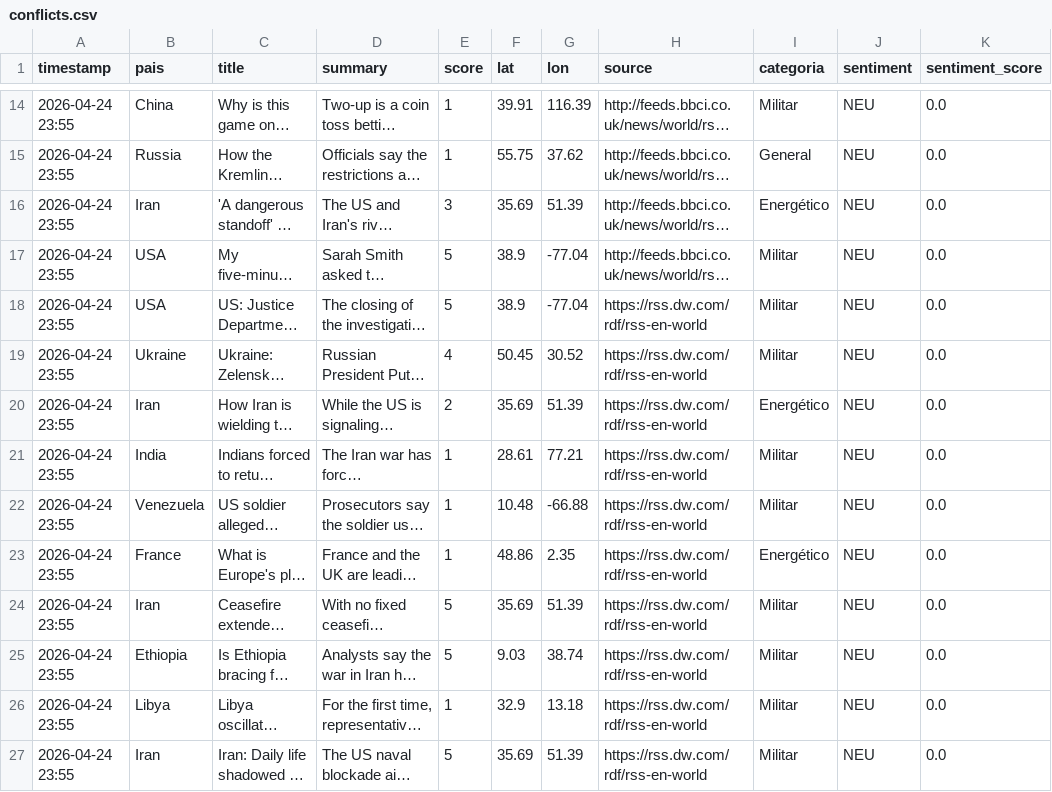
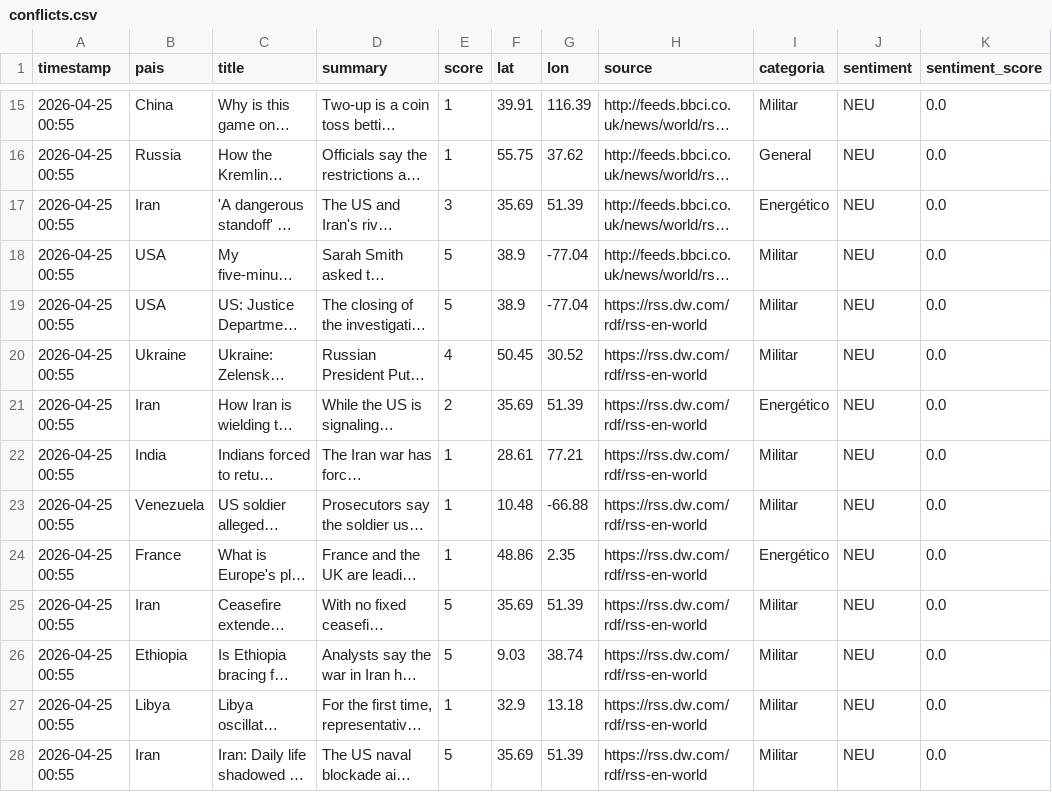
Before and after one commit to mcasrom/sieg-conflicts, a CSV file: data/processed/conflicts.csv, drawn as a sheet; only a part is shown, gaps mark what is left out; long unchanged cells end in …; addresses are those after the commit; the diff covers the shown part only; the diff names each change by its address in the sheet, - before the commit and + after, or states it on an @@ line.

Commit message:
pipeline: datos 2026-04-25 00:55

```diff
--- a/data/processed/conflicts.csv
+++ b/data/processed/conflicts.csv
-A15:A28 (timestamp): 2026-04-24 23:55
+A15:A28 (timestamp): 2026-04-25 00:55
```
Also changed, not shown: 1 added row and 40 edited cells elsewhere in this file.
